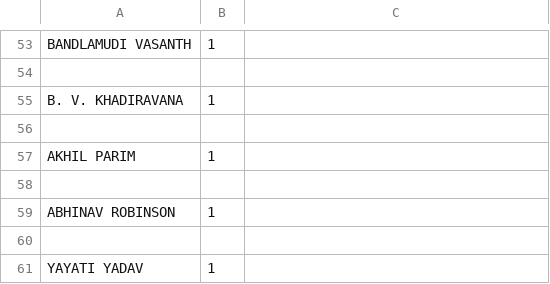
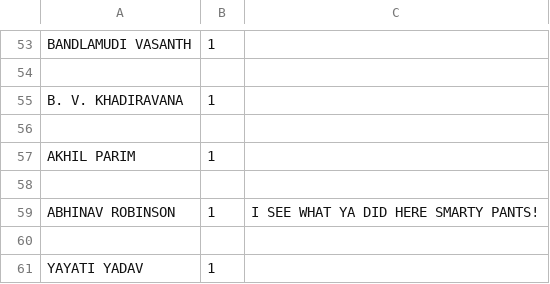
Before and after one commit to anudit/activitytracker, a CSV file: people.csv, drawn as a sheet; only a part is shown, gaps mark what is left out.

Commit message:
Update people.csv

```diff
--- a/people.csv
+++ b/people.csv
@@ -58,3 +58,3 @@ AKHIL PARIM,1
 
-ABHINAV ROBINSON,1
+ABHINAV ROBINSON,1 , I SEE WHAT YA DID HERE SMARTY PANTS!
 
```
